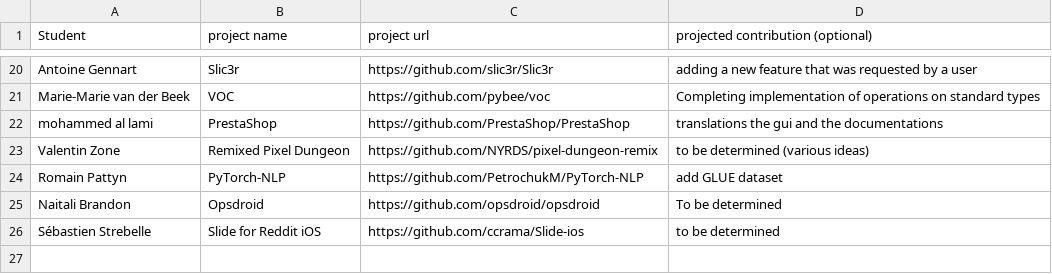
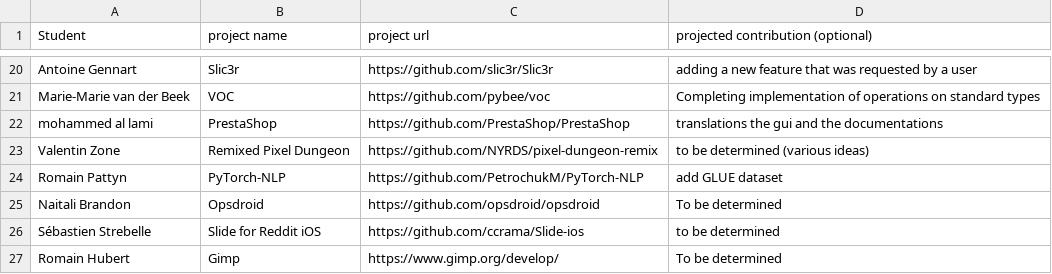
Before and after one commit to ploum/lingi2401, a CSV file: projects.csv, drawn as a sheet; only a part is shown, gaps mark what is left out; the diff names each change by its address in the sheet, - before the commit and + after, or states it on an @@ line.

Commit message:
Add my name and project

```diff
--- a/projects.csv
+++ b/projects.csv
+row 27: Romain Hubert | Gimp | https://www.gimp.org/develop/ | To be determined
```
